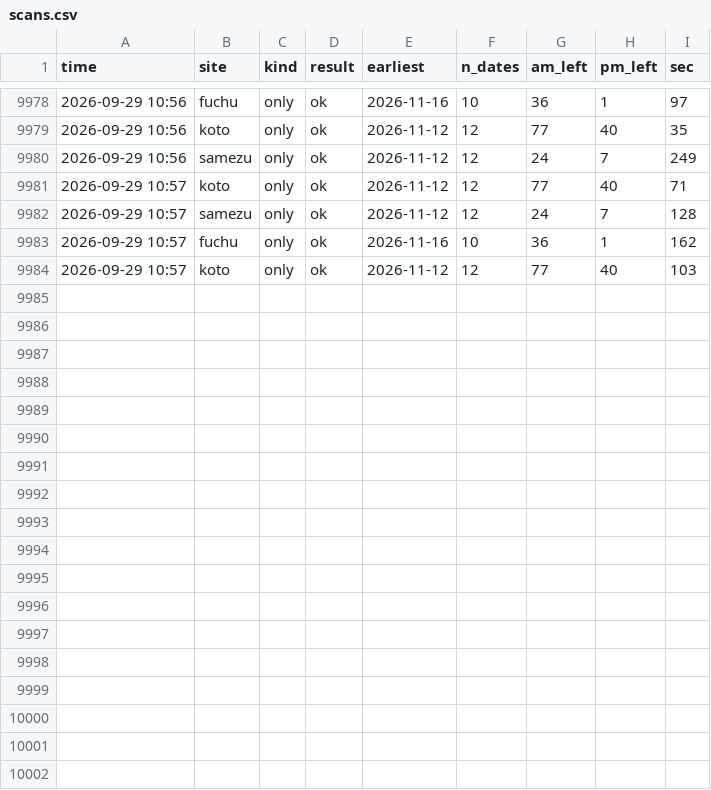
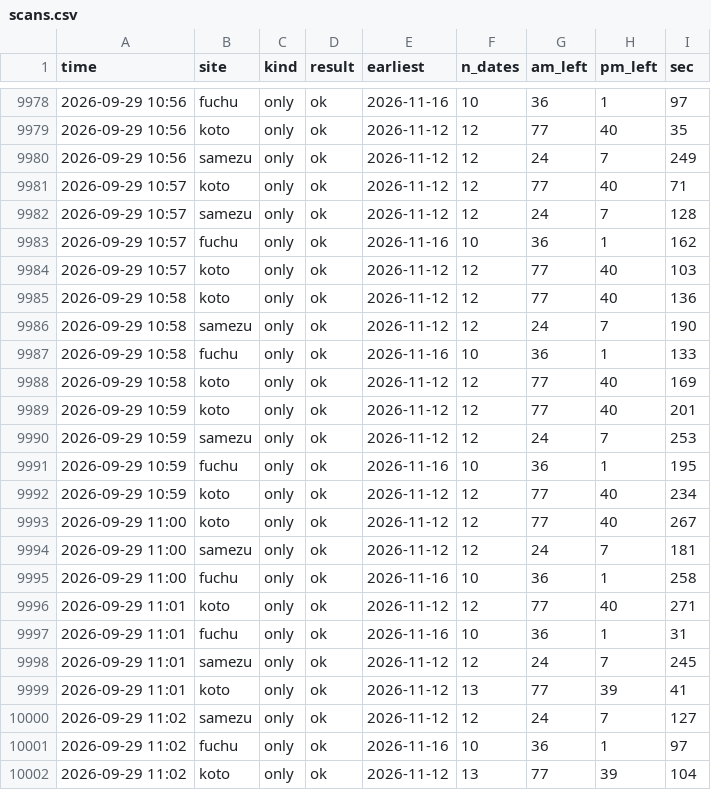
Before and after one commit to Juno264/menkyo-watch, a CSV file: data/scans.csv, drawn as a sheet; only a part is shown, gaps mark what is left out; the diff names each change by its address in the sheet, - before the commit and + after, or states it on an @@ line.

Commit message:
data 09/29 11:03

```diff
--- a/data/scans.csv
+++ b/data/scans.csv
+row 9985: 2026-09-29 10:58 | koto | only | ok | 2026-11-12 | 12 | 77 | 40 | 136
+row 9986: 2026-09-29 10:58 | samezu | only | ok | 2026-11-12 | 12 | 24 | 7 | 190
+row 9987: 2026-09-29 10:58 | fuchu | only | ok | 2026-11-16 | 10 | 36 | 1 | 133
+row 9988: 2026-09-29 10:58 | koto | only | ok | 2026-11-12 | 12 | 77 | 40 | 169
+row 9989: 2026-09-29 10:59 | koto | only | ok | 2026-11-12 | 12 | 77 | 40 | 201
+row 9990: 2026-09-29 10:59 | samezu | only | ok | 2026-11-12 | 12 | 24 | 7 | 253
+row 9991: 2026-09-29 10:59 | fuchu | only | ok | 2026-11-16 | 10 | 36 | 1 | 195
+row 9992: 2026-09-29 10:59 | koto | only | ok | 2026-11-12 | 12 | 77 | 40 | 234
+row 9993: 2026-09-29 11:00 | koto | only | ok | 2026-11-12 | 12 | 77 | 40 | 267
+row 9994: 2026-09-29 11:00 | samezu | only | ok | 2026-11-12 | 12 | 24 | 7 | 181
+row 9995: 2026-09-29 11:00 | fuchu | only | ok | 2026-11-16 | 10 | 36 | 1 | 258
+row 9996: 2026-09-29 11:01 | koto | only | ok | 2026-11-12 | 12 | 77 | 40 | 271
+row 9997: 2026-09-29 11:01 | fuchu | only | ok | 2026-11-16 | 10 | 36 | 1 | 31
+row 9998: 2026-09-29 11:01 | samezu | only | ok | 2026-11-12 | 12 | 24 | 7 | 245
+row 9999: 2026-09-29 11:01 | koto | only | ok | 2026-11-12 | 13 | 77 | 39 | 41
+row 10000: 2026-09-29 11:02 | samezu | only | ok | 2026-11-12 | 12 | 24 | 7 | 127
+row 10001: 2026-09-29 11:02 | fuchu | only | ok | 2026-11-16 | 10 | 36 | 1 | 97
+row 10002: 2026-09-29 11:02 | koto | only | ok | 2026-11-12 | 13 | 77 | 39 | 104
```
Also changed, not shown: data/cache.csv, data/early.csv, 3 other files.
